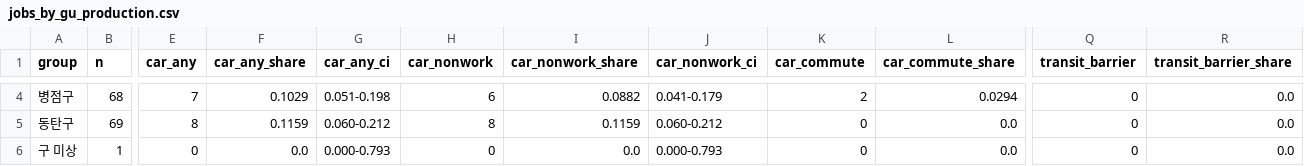
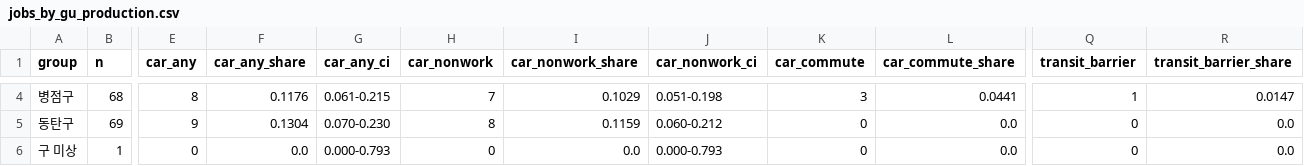
Before and after one commit to YJEFFf/hwaseong-bike-to-work, a CSV file: jobs/results/jobs_by_gu_production.csv, drawn as a sheet; only a part is shown, gaps mark what is left out; the diff covers the shown part only; the diff names each change by its address in the sheet, - before the commit and + after, or states it on an @@ line.

```diff
--- a/jobs/results/jobs_by_gu_production.csv
+++ b/jobs/results/jobs_by_gu_production.csv
-E4 (car_any): 7
+E4 (car_any): 8
-F4 (car_any_share): 0.1029
+F4 (car_any_share): 0.1176
-G4 (car_any_ci): 0.051-0.198
+G4 (car_any_ci): 0.061-0.215
-H4 (car_nonwork): 6
+H4 (car_nonwork): 7
-I4 (car_nonwork_share): 0.0882
+I4 (car_nonwork_share): 0.1029
-J4 (car_nonwork_ci): 0.041-0.179
+J4 (car_nonwork_ci): 0.051-0.198
-K4 (car_commute): 2
+K4 (car_commute): 3
-L4 (car_commute_share): 0.0294
+L4 (car_commute_share): 0.0441
-Q4 (transit_barrier): 0
+Q4 (transit_barrier): 1
-R4 (transit_barrier_share): 0.0
+R4 (transit_barrier_share): 0.0147
-E5 (car_any): 8
+E5 (car_any): 9
-F5 (car_any_share): 0.1159
+F5 (car_any_share): 0.1304
-G5 (car_any_ci): 0.060-0.212
+G5 (car_any_ci): 0.070-0.230
```
Also changed, not shown: 28 edited cells elsewhere in this file, jobs/results/ai_agreement.csv, jobs/results/jobs_by_bike_distance.csv, 15 other files.
